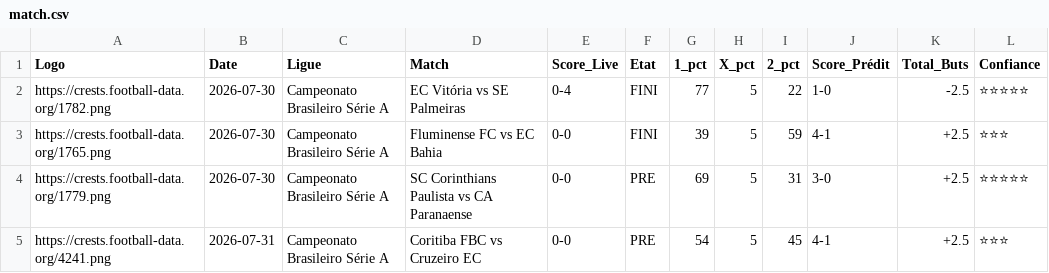
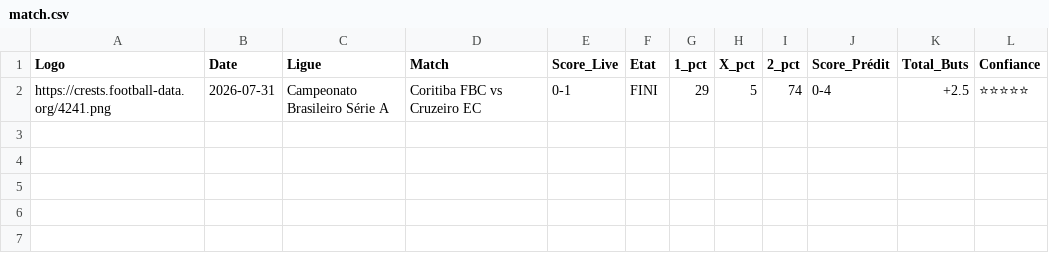
Before and after one commit to magangaromy7-del/ia-foot-hemery, a CSV file: match.csv, drawn as a sheet.

Commit message:
Mise à jour auto des matchs

```diff
--- a/match.csv
+++ b/match.csv
@@ -1,5 +1,2 @@
 Logo,Date,Ligue,Match,Score_Live,Etat,1_pct,X_pct,2_pct,Score_Prédit,Total_Buts,Confiance
-https://crests.football-data.org/1782.png,2026-07-30,Campeonato Brasileiro Série A,EC Vitória vs SE Palmeiras,0-4,FINI,77,5,22,1-0,-2.5,⭐⭐⭐⭐⭐
-https://crests.football-data.org/1765.png,2026-07-30,Campeonato Brasileiro Série A,Fluminense FC vs EC Bahia,0-0,FINI,39,5,59,4-1,+2.5,⭐⭐⭐
-https://crests.football-data.org/1779.png,2026-07-30,Campeonato Brasileiro Série A,SC Corinthians Paulista vs CA Paranaense,0-0,PRE,69,5,31,3-0,+2.5,⭐⭐⭐⭐⭐
-https://crests.football-data.org/4241.png,2026-07-31,Campeonato Brasileiro Série A,Coritiba FBC vs Cruzeiro EC,0-0,PRE,54,5,45,4-1,+2.5,⭐⭐⭐
+https://crests.football-data.org/4241.png,2026-07-31,Campeonato Brasileiro Série A,Coritiba FBC vs Cruzeiro EC,0-1,FINI,29,5,74,0-4,+2.5,⭐⭐⭐⭐⭐
```
